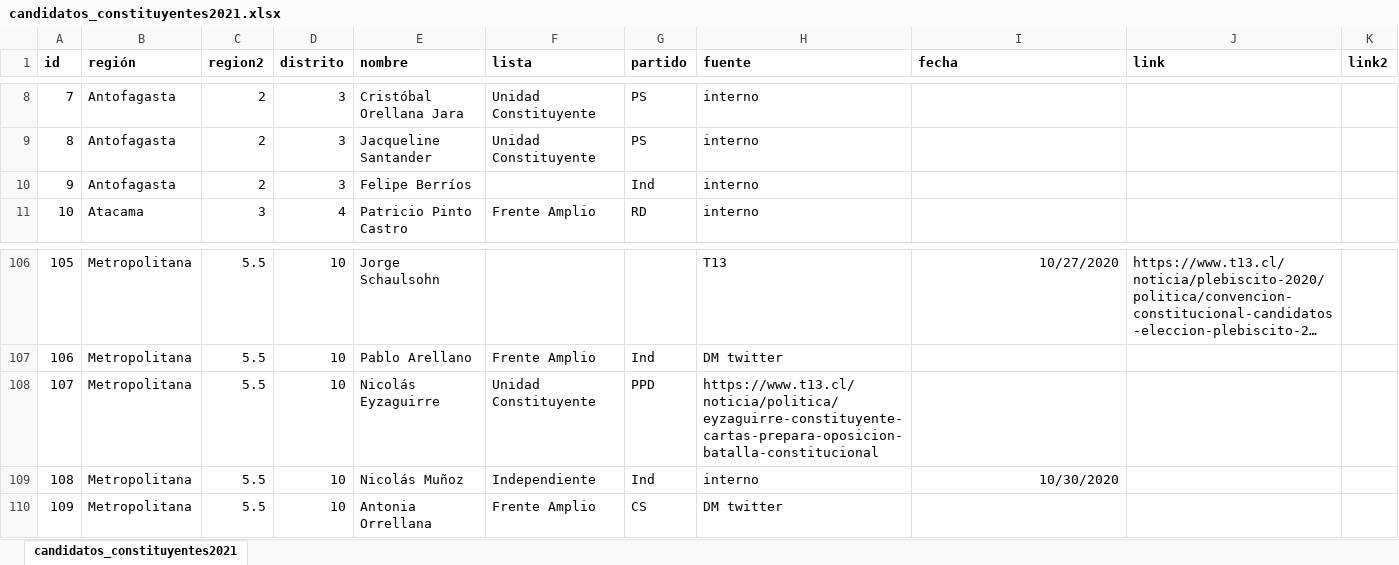
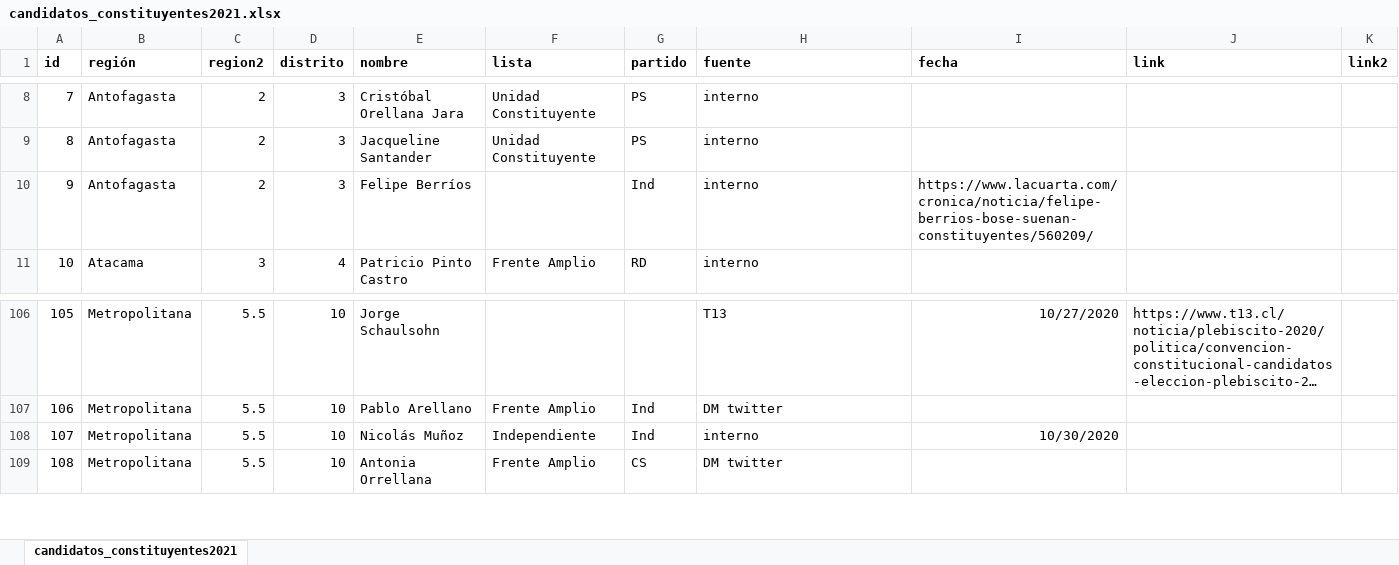
Before and after one commit to tresquintos/candidatos, an Excel workbook: constituyentes 2021/candidatos_constituyentes2021.xlsx, sheet candidatos_constituyentes2021, drawn as a sheet; only a part is shown, gaps mark what is left out; long unchanged cells end in …; values as stored, in another font and other column widths than the file's, no borders; removed rows and columns are numbered as before the commit, all else as after; the diff names each change by its address in the sheet, - before the commit and + after, or states it on an @@ line.

```diff
--- a/constituyentes 2021/candidatos_constituyentes2021.xlsx (sheet candidatos_constituyentes2021)
+++ b/constituyentes 2021/candidatos_constituyentes2021.xlsx (sheet candidatos_constituyentes2021)
-I10 (fecha): (empty)
+I10 (fecha): https://www.lacuarta.com/cronica/noticia/felipe-berrios-bose-suenan-constituyentes/560209/
-row 108: 107 | Metropolitana | 5.5 | 10 | Nicolás Eyzaguirre | Unidad Constituyente | PPD | https://www.t13.cl/noticia/politica/eyzaguirre-constituyente-cartas-prepara-oposicion-batalla-constitucional
@@ column A (id) renumbered from row 108 down @@
```
Also changed, not shown: 1 other file.
